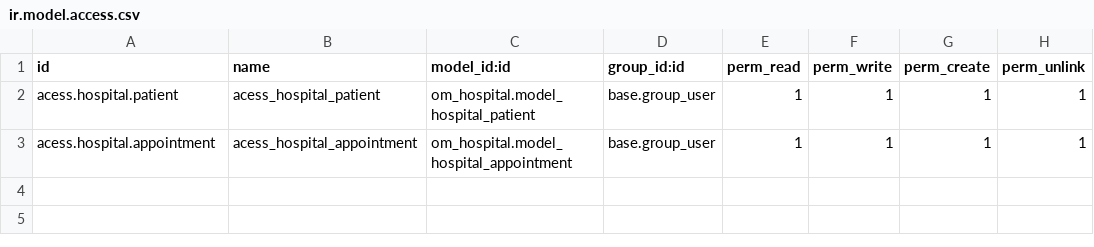
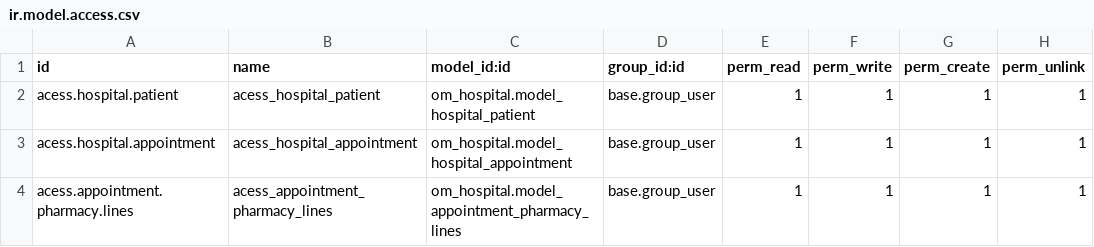
Before and after one commit to nayeraahmed9/odoomates-project, a CSV file: om_hospital/security/ir.model.access.csv, drawn as a sheet; the diff names each change by its address in the sheet, - before the commit and + after, or states it on an @@ line.

```diff
--- a/om_hospital/security/ir.model.access.csv
+++ b/om_hospital/security/ir.model.access.csv
+row 4: acess.appointment.pharmacy.lines | acess_appointment_pharmacy_lines | om_hospital.model_appointment_pharmacy_lines | base.group_user | 1 | 1 | 1 | 1
```
Also changed, not shown: 5 other files.
